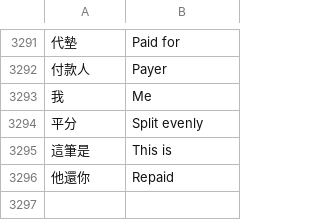
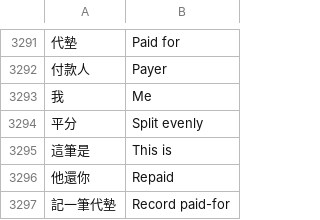
Before and after one commit to Enwei0715/Money_Manager, a TSV file: app/src/main/assets/i18n_en.tsv, drawn as a sheet; only a part is shown, gaps mark what is left out; the diff names each change by its address in the sheet, - before the commit and + after, or states it on an @@ line.

```diff
--- a/app/src/main/assets/i18n_en.tsv
+++ b/app/src/main/assets/i18n_en.tsv
+row 3297: 記一筆代墊 | Record paid-for
```
Also changed, not shown: 5 other files.
